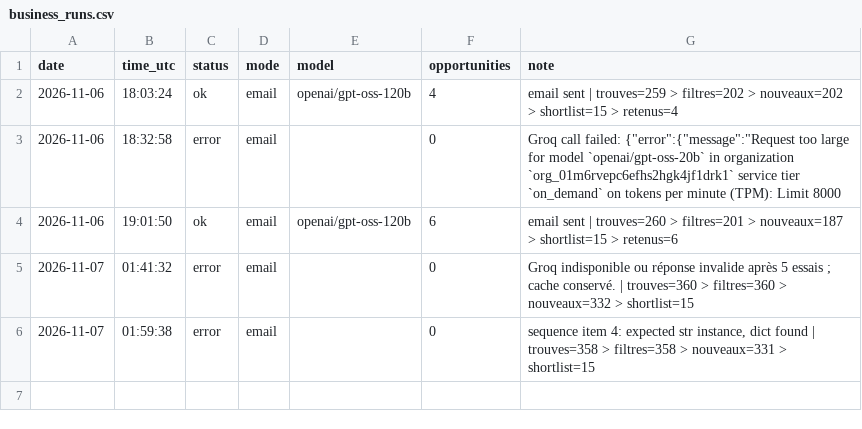
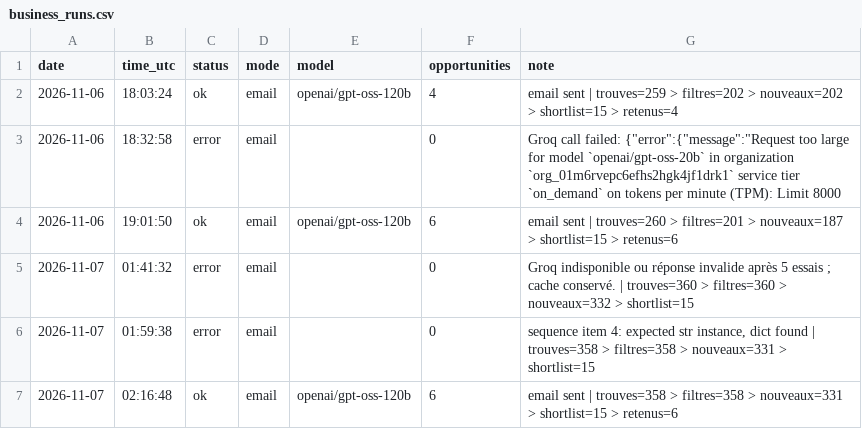
Before and after one commit to netraax/trending-digest, a CSV file: logs/business_runs.csv, drawn as a sheet.

Commit message:
log: 2026-11-07 business radar

```diff
--- a/logs/business_runs.csv
+++ b/logs/business_runs.csv
@@ -6 +6,2 @@ date,time_utc,status,mode,model,opportunities,note
 2026-11-07,01:59:38,error,email,,0,"sequence item 4: expected str instance, dict found | trouves=358 > filtres=358 > nouveaux=331 > shortlist=15"
+2026-11-07,02:16:48,ok,email,openai/gpt-oss-120b,6,email sent | trouves=358 > filtres=358 > nouveaux=331 > shortlist=15 > retenus=6
```
Also changed, not shown: 2 other files.
